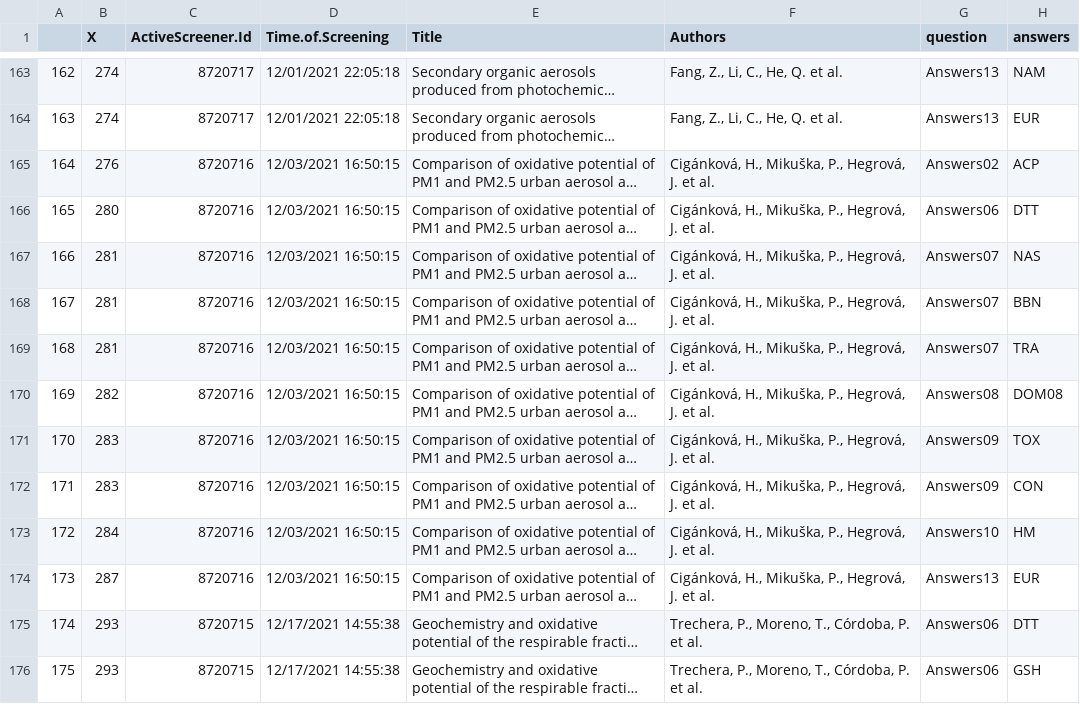
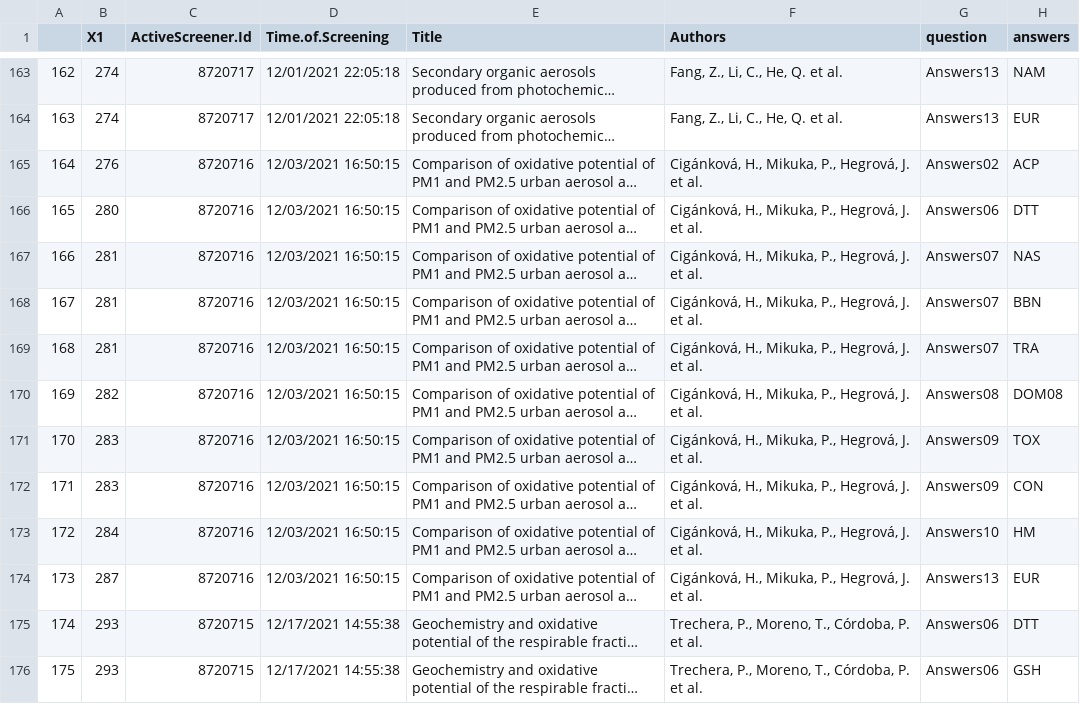
Before and after one commit to franciscoxaxo/my-stuff, a CSV file: inst/extdata/OP_df2.csv, drawn as a sheet; only a part is shown, gaps mark what is left out; long unchanged cells end in …; the diff names each change by its address in the sheet, - before the commit and + after, or states it on an @@ line.

Commit message:
Update OP_df2.csv

```diff
--- a/inst/extdata/OP_df2.csv
+++ b/inst/extdata/OP_df2.csv
-B1: X
+B1: X1
-F165:F174 (Authors): Cigánková, H., Mikuška, P., Hegrová,…
+F165:F174 (Authors): Cigánková, H., Mikuka, P., Hegrová,…
```
